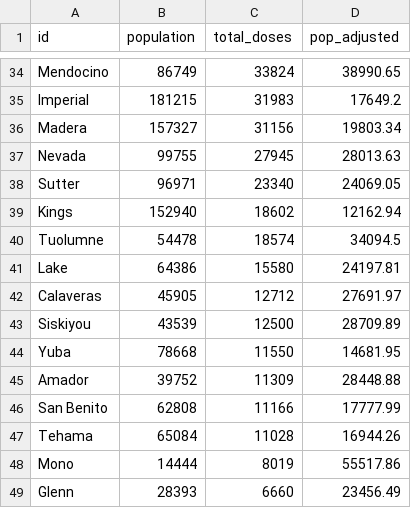
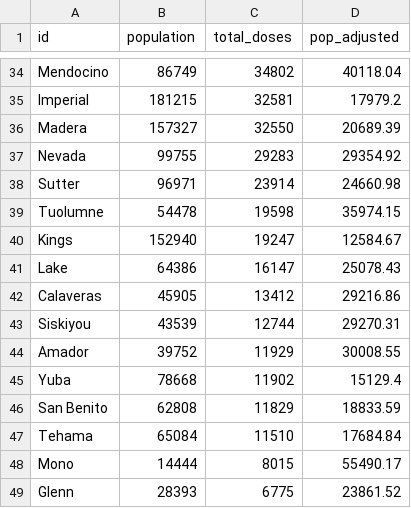
Before and after one commit to aow207/data-storytelling, a CSV file: d3-portfolio/COVID-map/county_sum.csv, drawn as a sheet; only a part is shown, gaps mark what is left out; removed rows and columns are numbered as before the commit, all else as after; the diff covers the shown part only; the diff names each change by its address in the sheet, - before the commit and + after, or states it on an @@ line.

```diff
--- a/d3-portfolio/COVID-map/county_sum.csv
+++ b/d3-portfolio/COVID-map/county_sum.csv
-C34 (total_doses): 33824
+C34 (total_doses): 34802
-D34 (pop_adjusted): 38990.65
+D34 (pop_adjusted): 40118.04
-C35 (total_doses): 31983
+C35 (total_doses): 32581
-D35 (pop_adjusted): 17649.2
+D35 (pop_adjusted): 17979.2
-C36 (total_doses): 31156
+C36 (total_doses): 32550
-D36 (pop_adjusted): 19803.34
+D36 (pop_adjusted): 20689.39
-C37 (total_doses): 27945
+C37 (total_doses): 29283
-D37 (pop_adjusted): 28013.63
+D37 (pop_adjusted): 29354.92
-C38 (total_doses): 23340
+C38 (total_doses): 23914
-D38 (pop_adjusted): 24069.05
+D38 (pop_adjusted): 24660.98
-row 39: Kings | 152940 | 18602 | 12162.94
-C39 (total_doses): 18574
+C39 (total_doses): 19598
-D39 (pop_adjusted): 34094.5
+D39 (pop_adjusted): 35974.15
+row 40: Kings | 152940 | 19247 | 12584.67
-C41 (total_doses): 15580
+C41 (total_doses): 16147
-D41 (pop_adjusted): 24197.81
+D41 (pop_adjusted): 25078.43
-C42 (total_doses): 12712
+C42 (total_doses): 13412
-D42 (pop_adjusted): 27691.97
+D42 (pop_adjusted): 29216.86
-C43 (total_doses): 12500
+C43 (total_doses): 12744
-D43 (pop_adjusted): 28709.89
+D43 (pop_adjusted): 29270.31
-row 44: Yuba | 78668 | 11550 | 14681.95
-C44 (total_doses): 11309
+C44 (total_doses): 11929
-D44 (pop_adjusted): 28448.88
+D44 (pop_adjusted): 30008.55
+row 45: Yuba | 78668 | 11902 | 15129.4
-C46 (total_doses): 11166
+C46 (total_doses): 11829
-D46 (pop_adjusted): 17777.99
+D46 (pop_adjusted): 18833.59
-C47 (total_doses): 11028
+C47 (total_doses): 11510
-D47 (pop_adjusted): 16944.26
+D47 (pop_adjusted): 17684.84
-C48 (total_doses): 8019
+C48 (total_doses): 8015
-D48 (pop_adjusted): 55517.86
+D48 (pop_adjusted): 55490.17
-C49 (total_doses): 6660
+C49 (total_doses): 6775
-D49 (pop_adjusted): 23456.49
+D49 (pop_adjusted): 23861.52
```
Also changed, not shown: 2 added rows, 2 removed rows and 80 edited cells elsewhere in this file, 2 other files.
